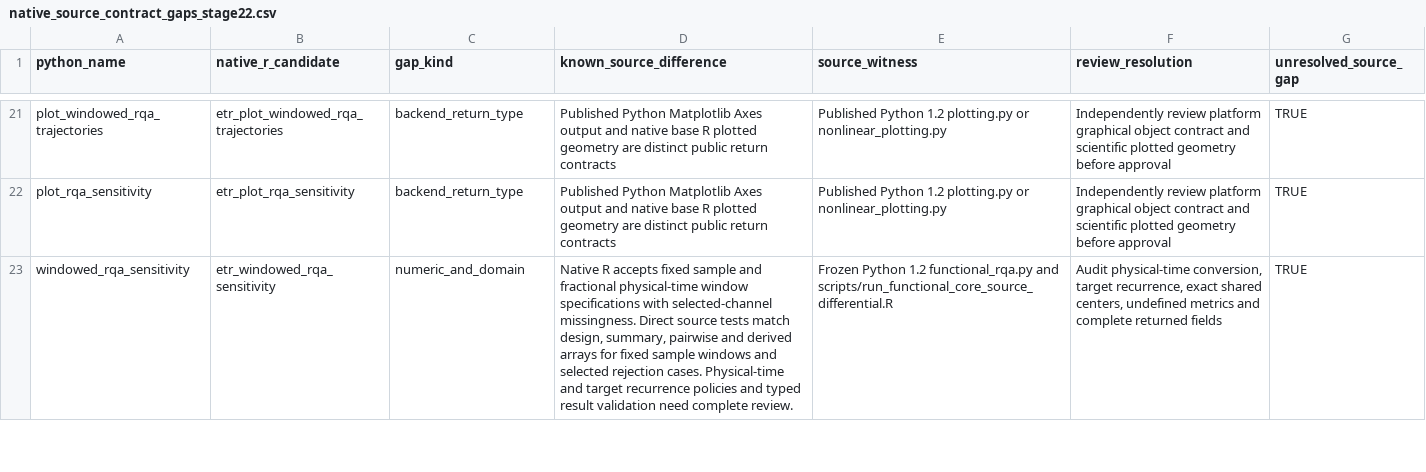
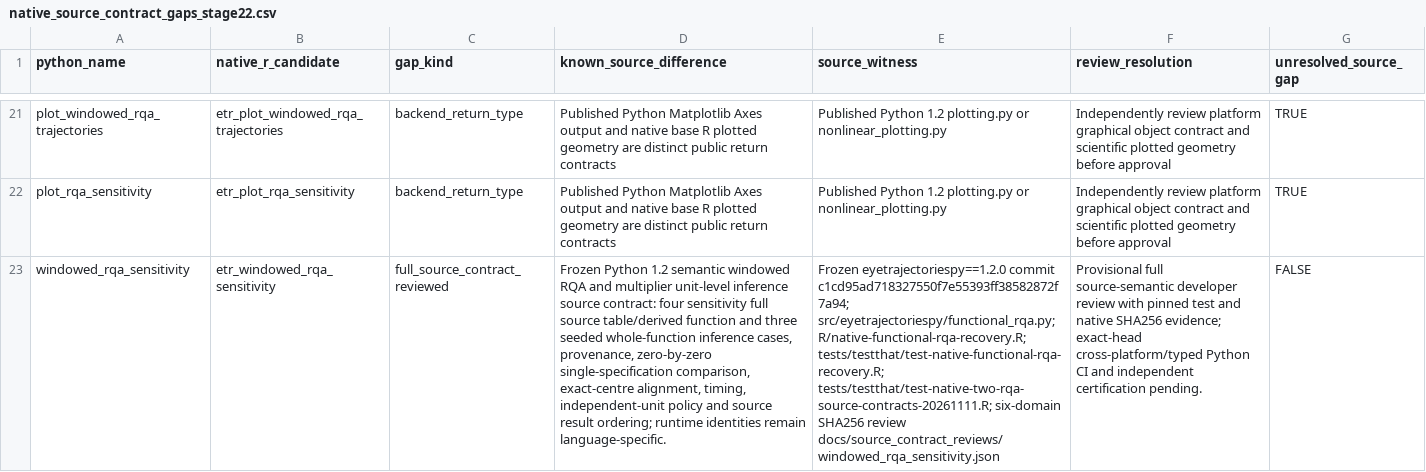
Before and after one commit to stefanosbalaskas/eyetrajectories, a CSV file: inst/extdata/native_source_contract_gaps_stage22.csv, drawn as a sheet; only a part is shown, gaps mark what is left out; the diff covers the shown part only; the diff names each change by its address in the sheet, - before the commit and + after, or states it on an @@ line.

Commit message:
Record two native RQA sensitivity and whole-unit mean band source closures (382/508)

```diff
--- a/inst/extdata/native_source_contract_gaps_stage22.csv
+++ b/inst/extdata/native_source_contract_gaps_stage22.csv
-C23 (gap_kind): numeric_and_domain
+C23 (gap_kind): full_source_contract_reviewed
-D23 (known_source_difference): Native R accepts fixed sample and fractional physical-time window specifications with selected-channel missingness. Direct source tests match design, summary, pairwise and derived arrays for fixed sample windows and selected rejection cases. Physical-time and target recurrence policies and typed result validation need complete review.
+D23 (known_source_difference): Frozen Python 1.2 semantic windowed RQA and multiplier unit-level inference source contract: four sensitivity full source table/derived function and three seeded whole-function inference cases, provenance, zero-by-zero single-specification comparison, exact-centre alignment, timing, independent-unit policy and source result ordering; runtime identities remain language-specific.
-E23 (source_witness): Frozen Python 1.2 functional_rqa.py and scripts/run_functional_core_source_differential.R
+E23 (source_witness): Frozen eyetrajectoriespy==1.2.0 commit c1cd95ad718327550f7e55393ff38582872f7a94; src/eyetrajectoriespy/functional_rqa.py; R/native-functional-rqa-recovery.R; tests/testthat/test-native-functional-rqa-recovery.R; tests/testthat/test-native-two-rqa-source-contracts-20261111.R; six-domain SHA256 review docs/source_contract_reviews/windowed_rqa_sensitivity.json
-F23 (review_resolution): Audit physical-time conversion, target recurrence, exact shared centers, undefined metrics and complete returned fields
+F23 (review_resolution): Provisional full source-semantic developer review with pinned test and native SHA256 evidence; exact-head cross-platform/typed Python CI and independent certification pending.
-G23 (unresolved_source_gap): TRUE
+G23 (unresolved_source_gap): FALSE
```
Also changed, not shown: 5 edited cells elsewhere in this file.
